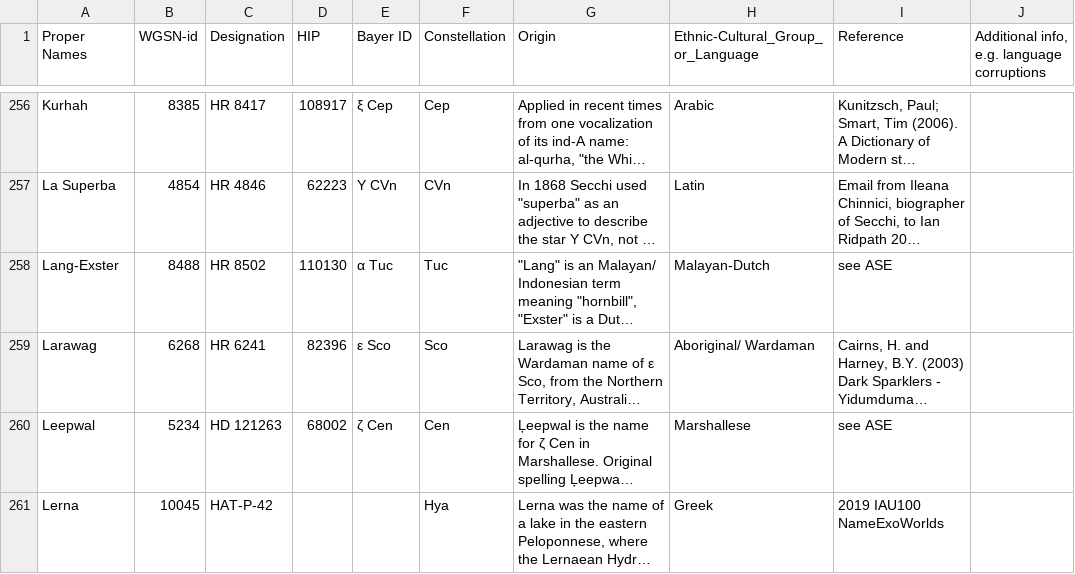
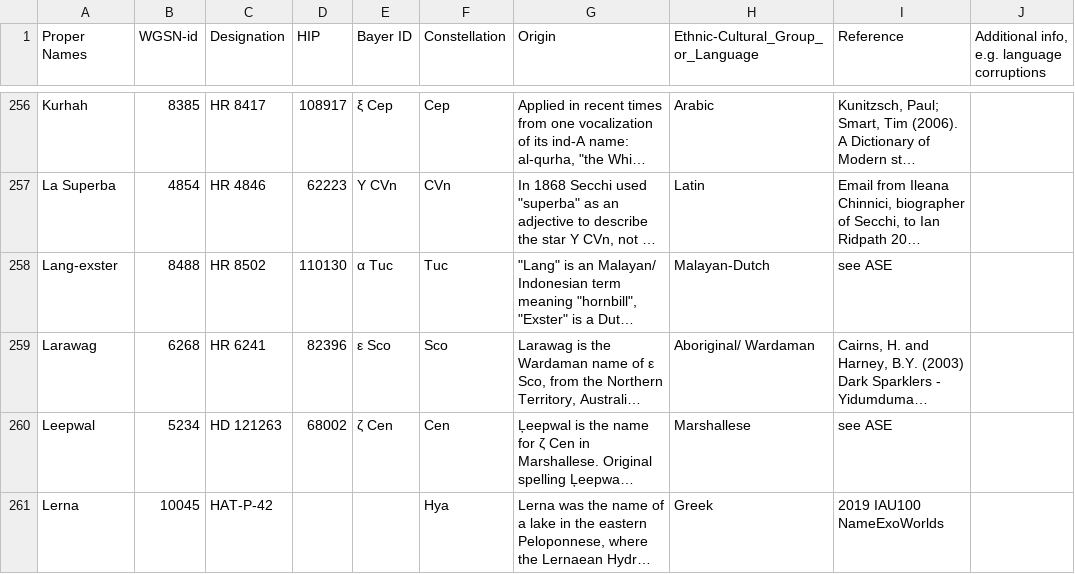
Before and after one commit to cyschneck/iau-star-names, a CSV file: data/1_iau_stars.csv, drawn as a sheet; only a part is shown, gaps mark what is left out; long unchanged cells end in …; the diff names each change by its address in the sheet, - before the commit and + after, or states it on an @@ line.

```diff
--- a/data/1_iau_stars.csv
+++ b/data/1_iau_stars.csv
-A258 (Proper Names): Lang-Exster
+A258 (Proper Names): Lang-exster
```
Also changed, not shown: data/2_inthesky_star_data.csv, 1 other file.
